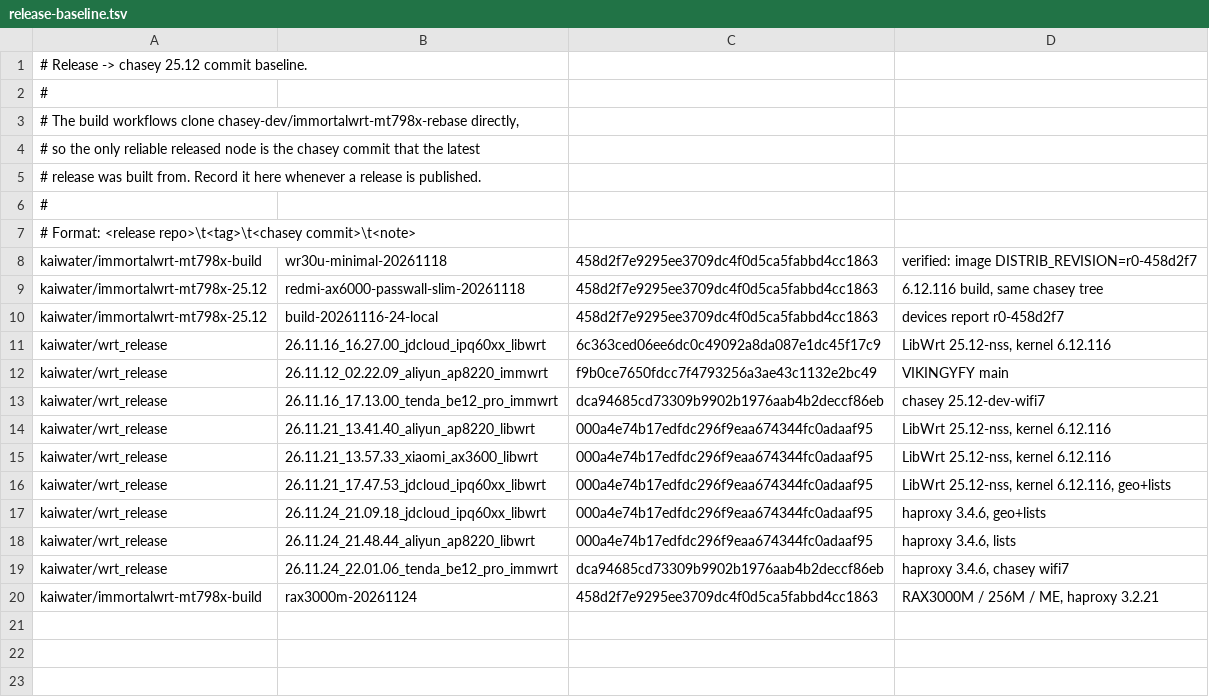
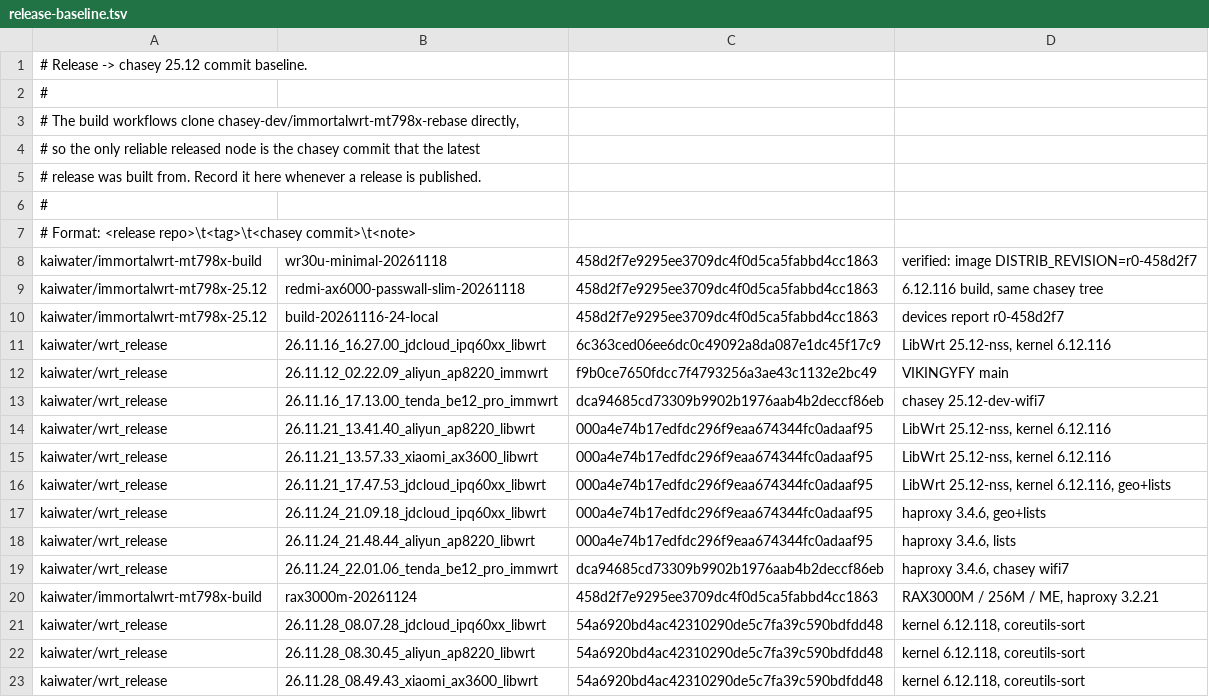
Before and after one commit to kaiwater/wrt_release, a TSV file: tools/release-baseline.tsv, drawn as a sheet; the diff names each change by its address in the sheet, - before the commit and + after, or states it on an @@ line.

Commit message:
docs: record 6.12.118 libwrt builds and releases
AX6600, AP8220 and AX3600 rebuilt from LibWrt 54a6920bd4ac with kernel 6.12.118, coreutils-sort and the new version suffix. AP8220 P2 was skipped as planned.

```diff
--- a/tools/release-baseline.tsv
+++ b/tools/release-baseline.tsv
+row 21: kaiwater/wrt_release | 26.11.28_08.07.28_jdcloud_ipq60xx_libwrt | 54a6920bd4ac42310290de5c7fa39c590bdfdd48 | kernel 6.12.118, coreutils-sort
+row 22: kaiwater/wrt_release | 26.11.28_08.30.45_aliyun_ap8220_libwrt | 54a6920bd4ac42310290de5c7fa39c590bdfdd48 | kernel 6.12.118, coreutils-sort
+row 23: kaiwater/wrt_release | 26.11.28_08.49.43_xiaomi_ax3600_libwrt | 54a6920bd4ac42310290de5c7fa39c590bdfdd48 | kernel 6.12.118, coreutils-sort
```
Also changed, not shown: 1 other file.
